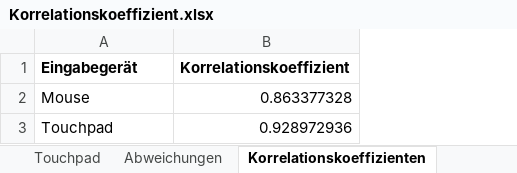
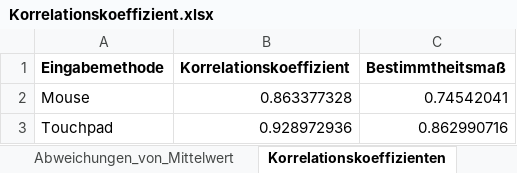
Before and after one commit to Symmetronic/mci, an Excel workbook: 2/Korrelationskoeffizient.xlsx, sheet Korrelationskoeffizienten, drawn as a sheet; values as stored, in another font and other column widths than the file's, no borders; the diff names each change by its address in the sheet, - before the commit and + after, or states it on an @@ line.

```diff
--- a/2/Korrelationskoeffizient.xlsx (sheet Korrelationskoeffizienten)
+++ b/2/Korrelationskoeffizient.xlsx (sheet Korrelationskoeffizienten)
-sheet tab: Abweichungen
+sheet tab: Abweichungen_von_Mittelwert
+column C (Bestimmtheitsmaß), rows 2-3: 0.74542041 | 0.862990716
-A1: Eingabegerät
+A1: Eingabemethode
```
Also changed, not shown: other sheet tabs, formulas that keep their value.
